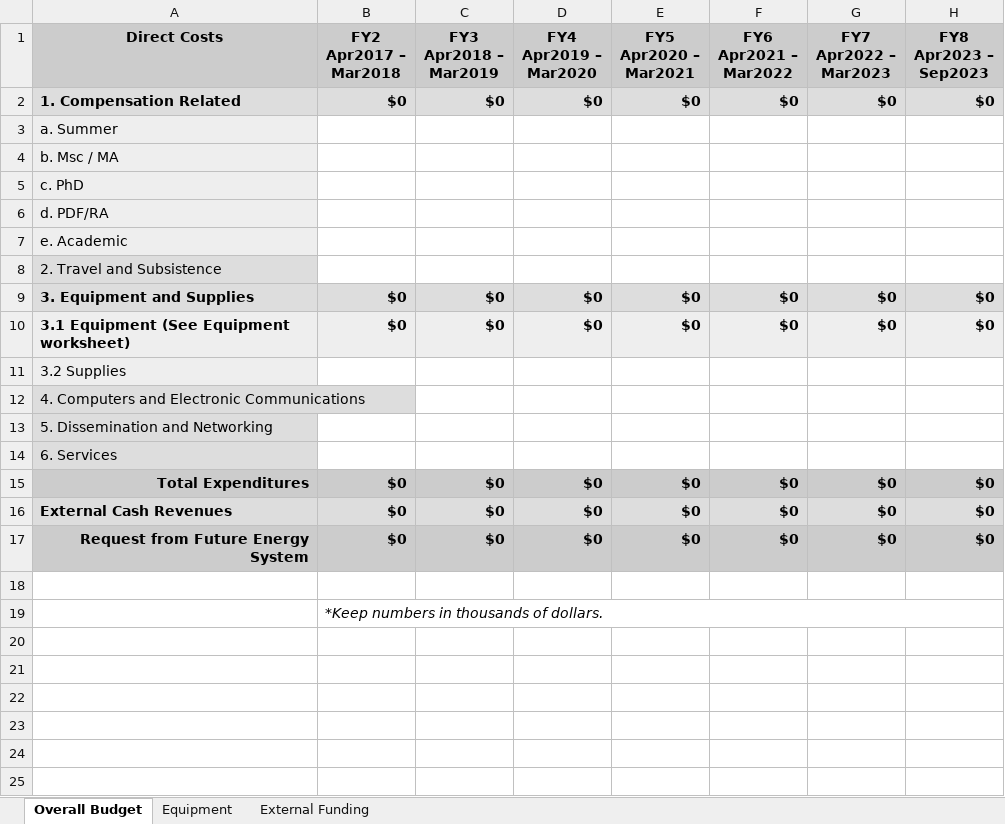
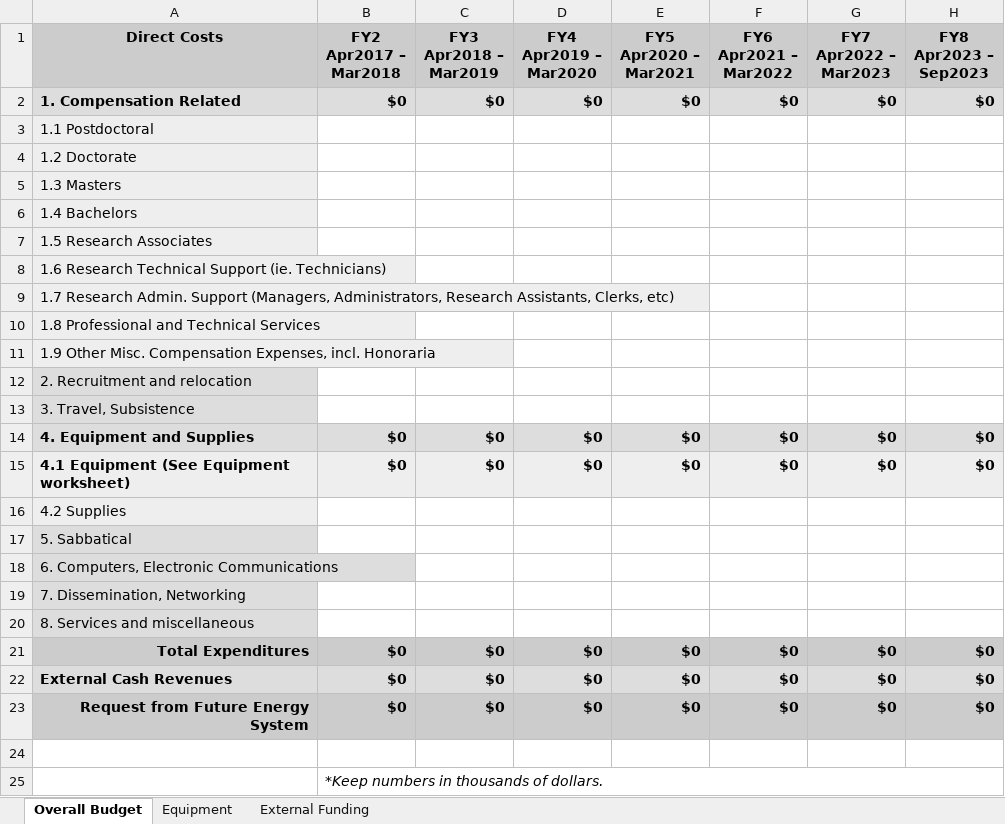
Before and after one commit to UniversityOfAlberta/GrandForum, an Excel workbook: data/FES_Project_Budget.xlsx, sheet Overall Budget, drawn as a sheet; values as stored, in another font and other column widths than the file's, no borders; addresses are those after the commit; the diff names each change by its address in the sheet, - before the commit and + after, or states it on an @@ line.

Commit message:
-Updated the FES budget
Former-commit-id: 695b0bbd573d4f69cc5d9de41d6347d9a2384533

```diff
--- a/data/FES_Project_Budget.xlsx (sheet Overall Budget)
+++ b/data/FES_Project_Budget.xlsx (sheet Overall Budget)
-A3 (Direct Costs): a. Summer
+A3 (Direct Costs): 1.1 Postdoctoral
-A4 (Direct Costs): b. Msc / MA
+A4 (Direct Costs): 1.2 Doctorate
-A5 (Direct Costs): c. PhD
+A5 (Direct Costs): 1.3 Masters
-A6 (Direct Costs): d. PDF/RA
+A6 (Direct Costs): 1.4 Bachelors
-A7 (Direct Costs): e. Academic
+A7 (Direct Costs): 1.5 Research Associates
-A8 (Direct Costs): 2. Travel and Subsistence
+A8 (Direct Costs): 1.6 Research Technical Support (ie. Technicians)
+row 9: 1.7 Research Admin. Support (Managers, Administrators, Research Assistants, Clerks, etc)
+row 10: 1.8 Professional and Technical Services
+row 11: 1.9 Other Misc. Compensation Expenses, incl. Honoraria
+row 12: 2. Recruitment and relocation
+row 13: 3. Travel, Subsistence
-A14 (Direct Costs): 3. Equipment and Supplies
+A14 (Direct Costs): 4. Equipment and Supplies
-A15 (Direct Costs): 3.1 Equipment (See Equipment worksheet)
+A15 (Direct Costs): 4.1 Equipment (See Equipment worksheet)
-A16 (Direct Costs): 3.2 Supplies
+A16 (Direct Costs): 4.2 Supplies
-A17 (Direct Costs): 4. Computers and Electronic Communications
+A17 (Direct Costs): 5. Sabbatical
-A18 (Direct Costs): 5. Dissemination and Networking
+A18 (Direct Costs): 6. Computers, Electronic Communications
-A19 (Direct Costs): 6. Services
+A19 (Direct Costs): 7. Dissemination, Networking
+row 20: 8. Services and miscellaneous
```
Also changed, not shown: formulas that keep their value, 1 other file.
